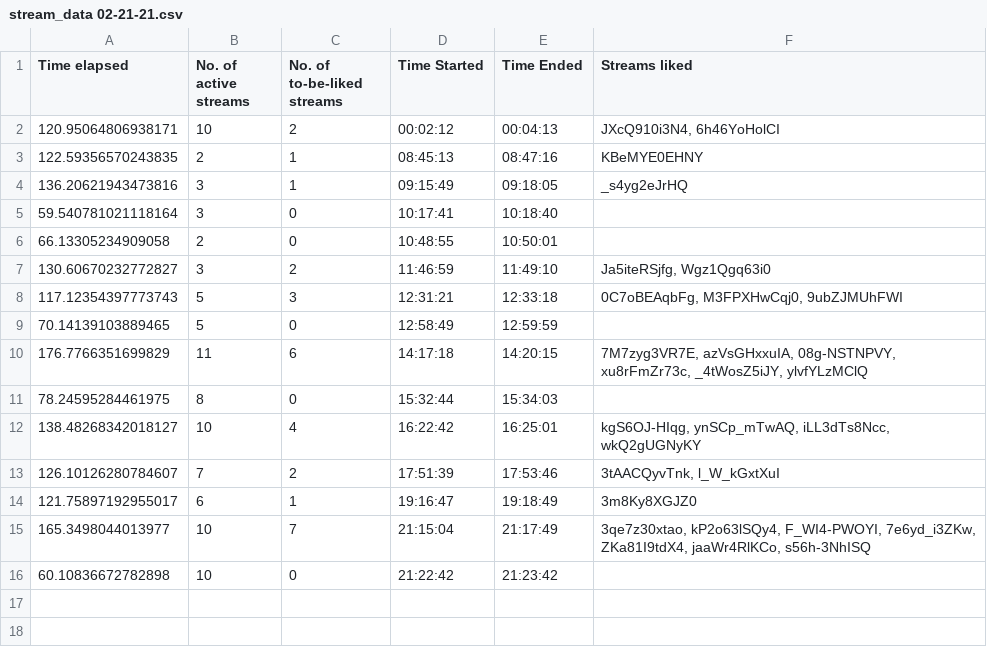
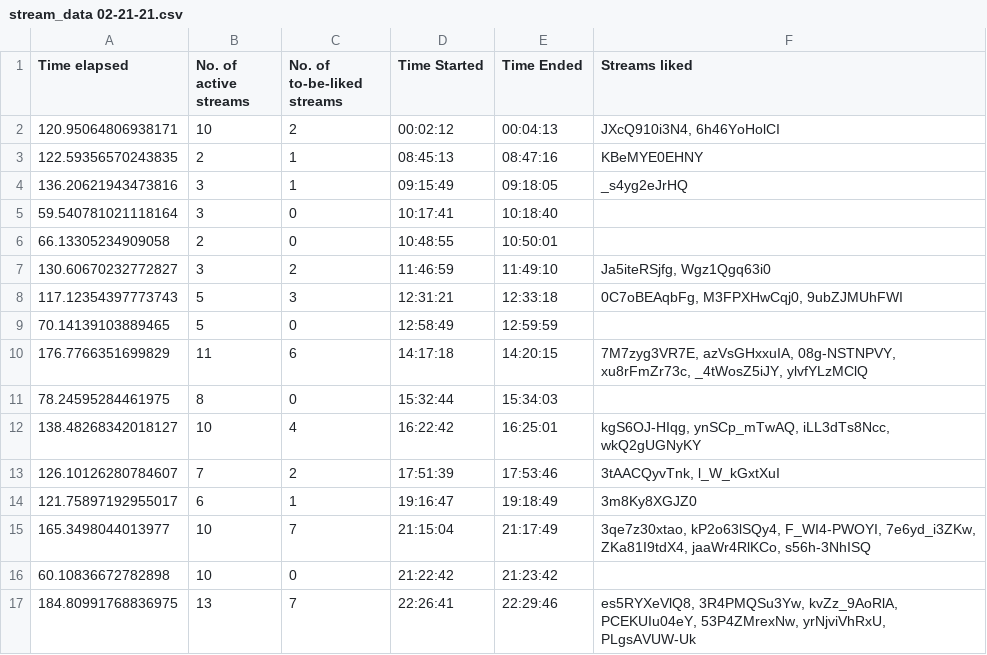
Before and after one commit to H-isaac23/Youtube-Streams-Liker, a CSV file: Stream data/stream_data 02-21-21.csv, drawn as a sheet; the diff names each change by its address in the sheet, - before the commit and + after, or states it on an @@ line.

Commit message:
stream data 2-21-21(3)

```diff
--- a/Stream data/stream_data 02-21-21.csv
+++ b/Stream data/stream_data 02-21-21.csv
+row 17: 184.80991768836975 | 13 | 7 | 22:26:41 | 22:29:46 | es5RYXeVlQ8, 3R4PMQSu3Yw, kvZz_9AoRlA, PCEKUIu04eY, 53P4ZMrexNw, yrNjviVhRxU, PLgsAVUW-Uk
```
